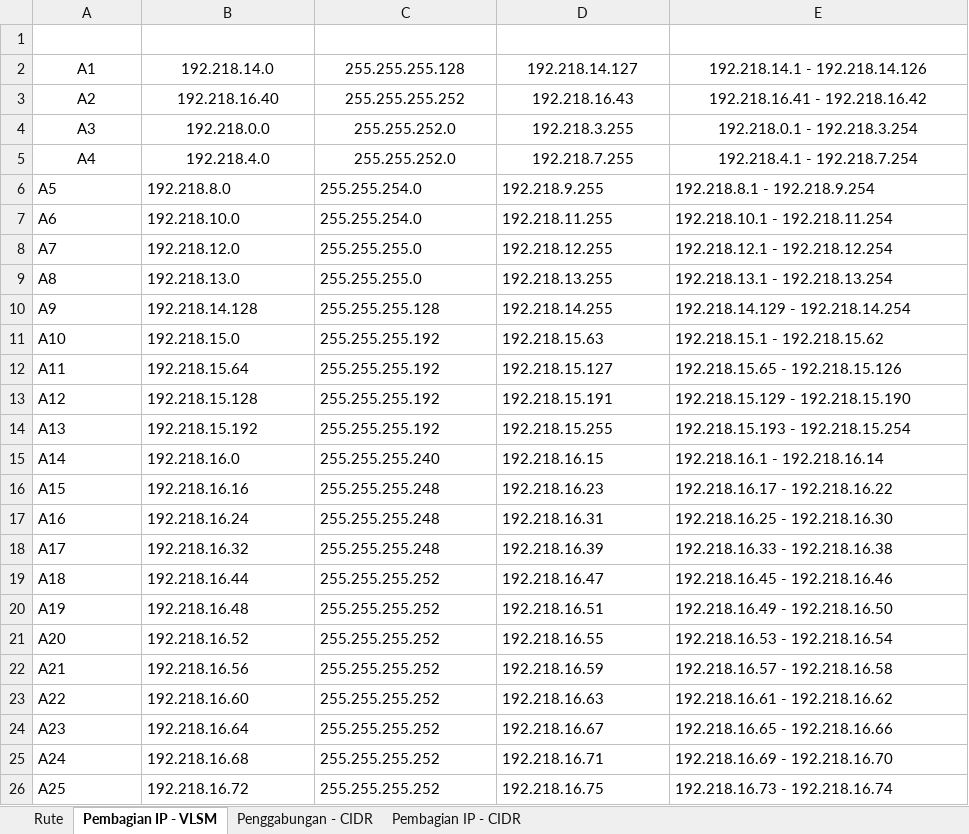
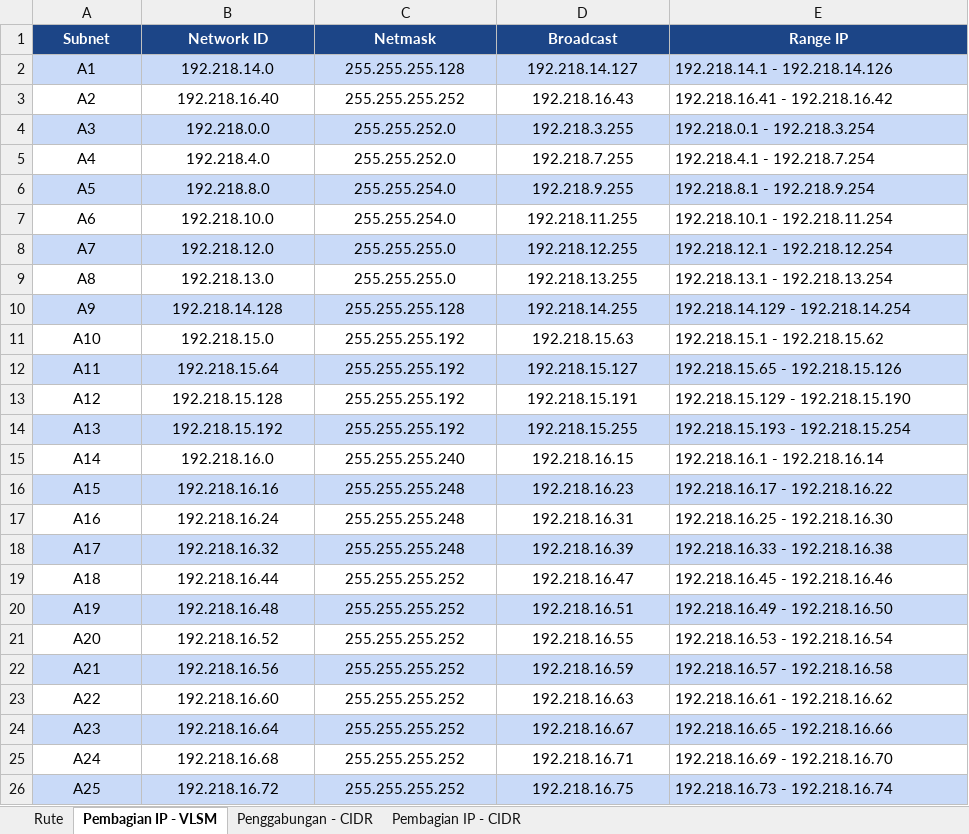
Before and after one commit to s4tr10/Jarkom-Modul-4-2026-K-14, an Excel workbook: Subnetting Modul 4 - K14.xlsx, sheet Pembagian IP - VLSM, drawn as a sheet; values as stored, in another font and other column widths than the file's, no borders; table styles not drawn; the diff names each change by its address in the sheet, - before the commit and + after, or states it on an @@ line.

```diff
--- a/Subnetting Modul 4 - K14.xlsx (sheet Pembagian IP - VLSM)
+++ b/Subnetting Modul 4 - K14.xlsx (sheet Pembagian IP - VLSM)
-A1:E1 fill: none
+A1:E1 fill: #1C4587
-A2:E2 fill: none
+A2:E2 fill: #C9DAF8
-E2:E5 alignment: center
+E2:E5 alignment: left
-A4:E4 fill: none
+A4:E4 fill: #C9DAF8
-A6:E6 fill: none
+A6:E6 fill: #C9DAF8
-A6:D26 alignment: left
+A6:D26 alignment: center
-A8:E8 fill: none
+A8:E8 fill: #C9DAF8
-A10:E10 fill: none
+A10:E10 fill: #C9DAF8
-A12:E12 fill: none
+A12:E12 fill: #C9DAF8
-A14:E14 fill: none
+A14:E14 fill: #C9DAF8
-A16:E16 fill: none
+A16:E16 fill: #C9DAF8
-A18:E18 fill: none
+A18:E18 fill: #C9DAF8
-A20:E20 fill: none
+A20:E20 fill: #C9DAF8
-A22:E22 fill: none
+A22:E22 fill: #C9DAF8
-A24:E24 fill: none
+A24:E24 fill: #C9DAF8
-A26:E26 fill: none
+A26:E26 fill: #C9DAF8
```
Also changed, not shown: sheet Rute, 1 other file.
